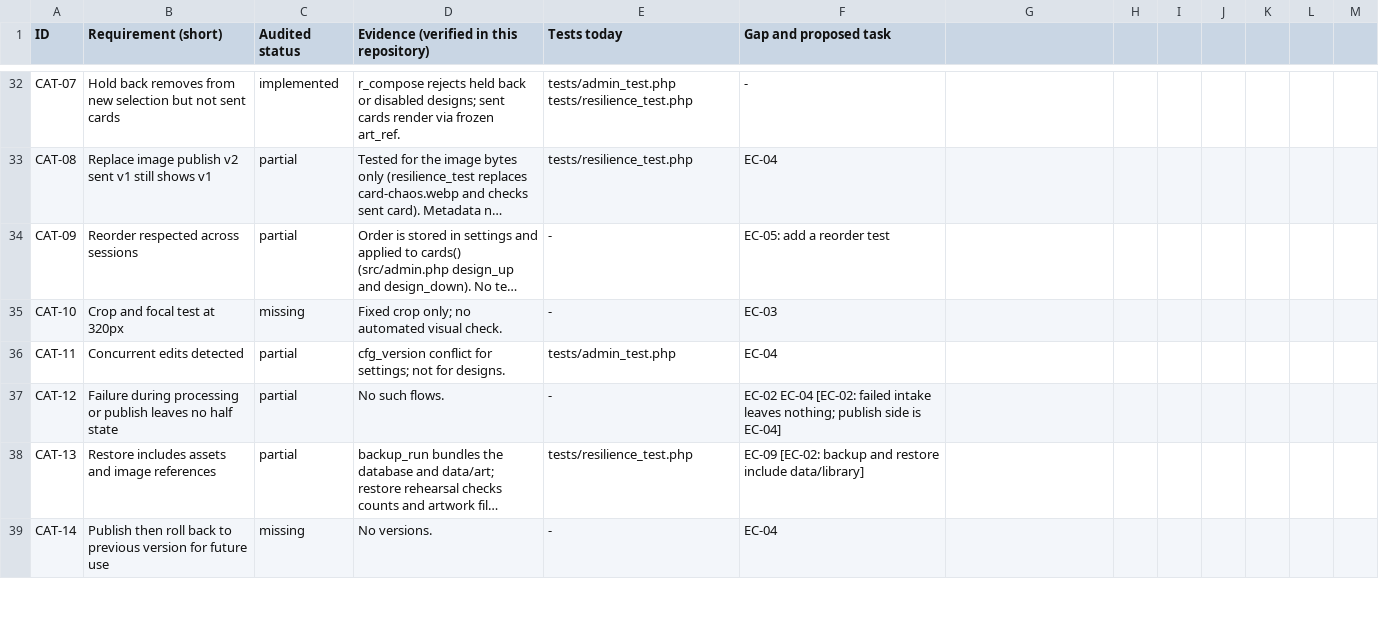
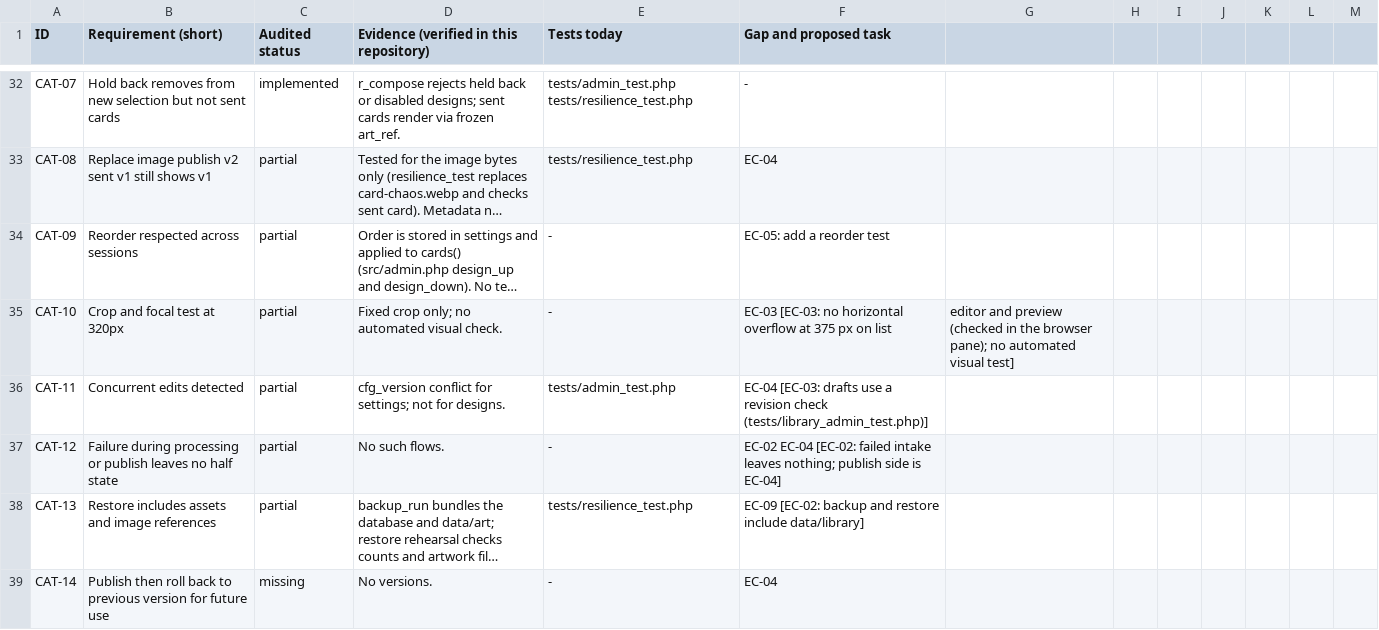
Before and after one commit to RobWheeler46/Code, a CSV file: christmas-ecard/docs/gap_matrix_v27.csv, drawn as a sheet; only a part is shown, gaps mark what is left out; long unchanged cells end in …; the diff covers the shown part only; the diff names each change by its address in the sheet, - before the commit and + after, or states it on an @@ line.

```diff
--- a/christmas-ecard/docs/gap_matrix_v27.csv
+++ b/christmas-ecard/docs/gap_matrix_v27.csv
-C35 (Audited status): missing
+C35 (Audited status): partial
-F35 (Gap and proposed task): EC-03
+F35 (Gap and proposed task): EC-03 [EC-03: no horizontal overflow at 375 px on list
-G35: (empty)
+G35: editor and preview (checked in the browser pane); no automated visual test]
-F36 (Gap and proposed task): EC-04
+F36 (Gap and proposed task): EC-04 [EC-03: drafts use a revision check (tests/library_admin_test.php)]
```
Also changed, not shown: 13 edited cells elsewhere in this file, 8 other files.
